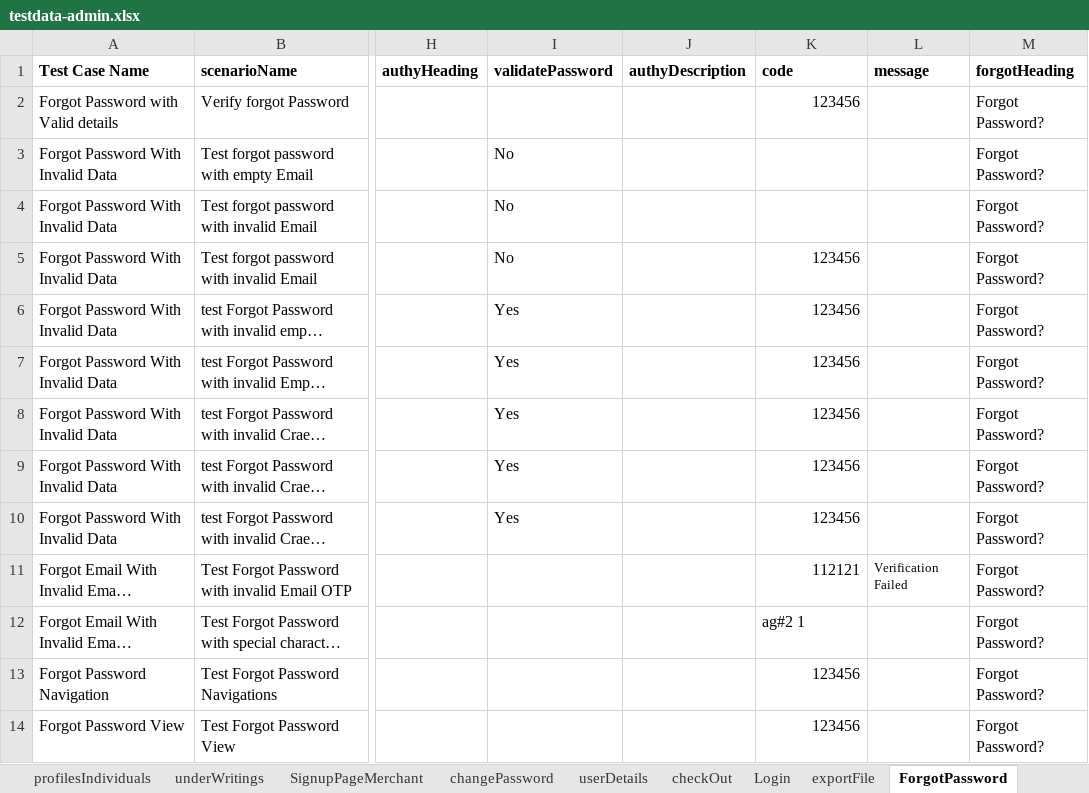
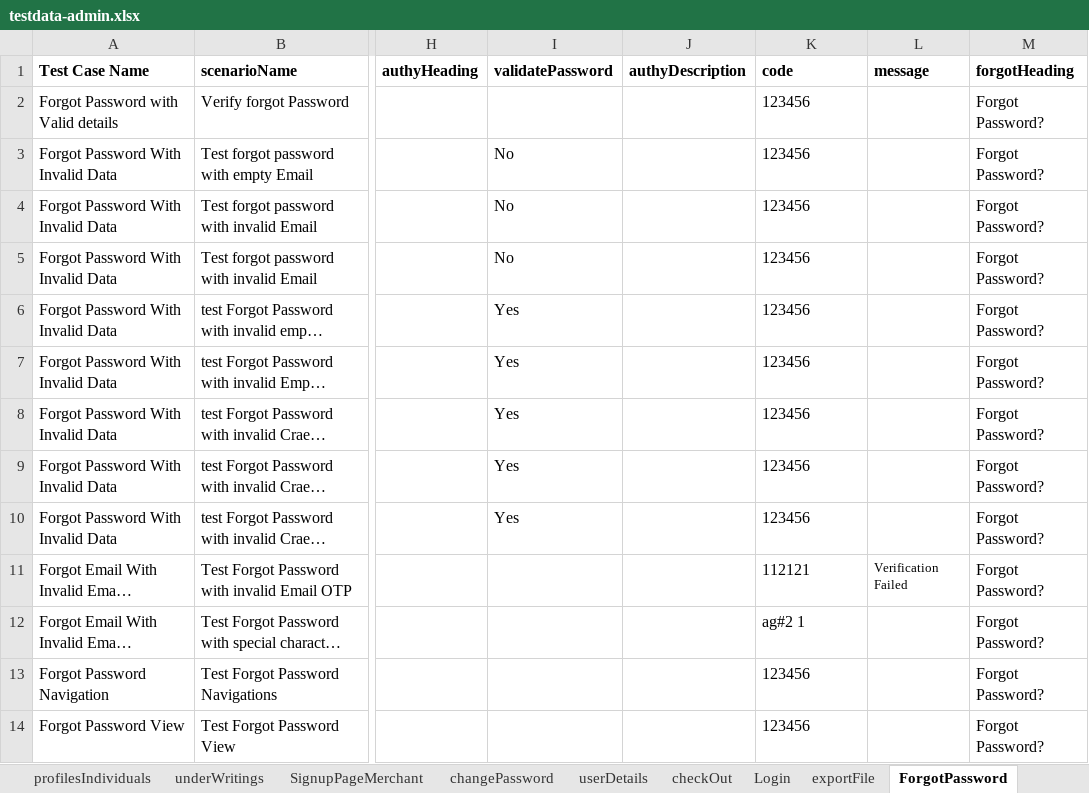
Before and after one commit to RameshNaikRR/Automation, an Excel workbook: Web/coyni/resources/testdata-admin.xlsx, sheet ForgotPassword, drawn as a sheet; only a part is shown, gaps mark what is left out; long unchanged cells end in …; values as stored, in another font and other column widths than the file's, no borders; the diff names each change by its address in the sheet, - before the commit and + after, or states it on an @@ line.

Commit message:
admin bug fixes

```diff
--- a/Web/coyni/resources/testdata-admin.xlsx (sheet ForgotPassword)
+++ b/Web/coyni/resources/testdata-admin.xlsx (sheet ForgotPassword)
-K2 alignment: right
+K2 alignment: left
-K3:K4 (code): (empty)
+K3:K4 (code): 123456
-K5:K11 alignment: right
+K5:K11 alignment: left
-K13:K14 alignment: right
+K13:K14 alignment: left
```
Also changed, not shown: Web/coyni/resources/TestScript-admin.xlsx.
